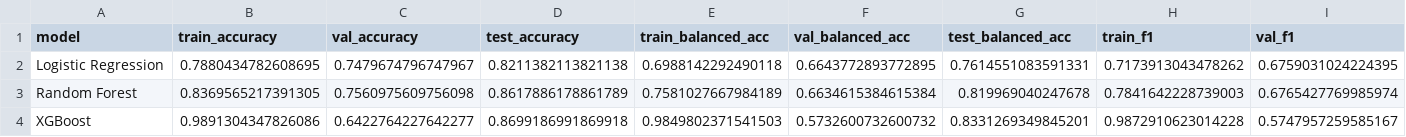
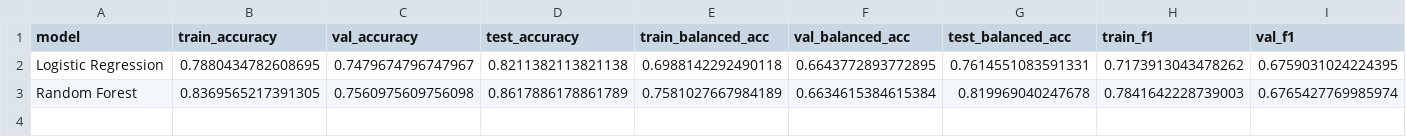
Before and after one commit to cheryvmak/Weekly_Task, a CSV file: Week_13/Day_2/model_comparison_results.csv, drawn as a sheet; only a part is shown; rows hold the shown columns only; the diff names each change by its address in the sheet, - before the commit and + after, or states it on an @@ line.

```diff
--- a/Week_13/Day_2/model_comparison_results.csv
+++ b/Week_13/Day_2/model_comparison_results.csv
-row 4: XGBoost | 0.9891304347826086 | 0.6422764227642277 | 0.8699186991869918 | 0.9849802371541503 | 0.5732600732600732 | 0.8331269349845201 | 0.9872910623014228 | 0.5747957259585167
```
Also changed, not shown: 7 other files.
